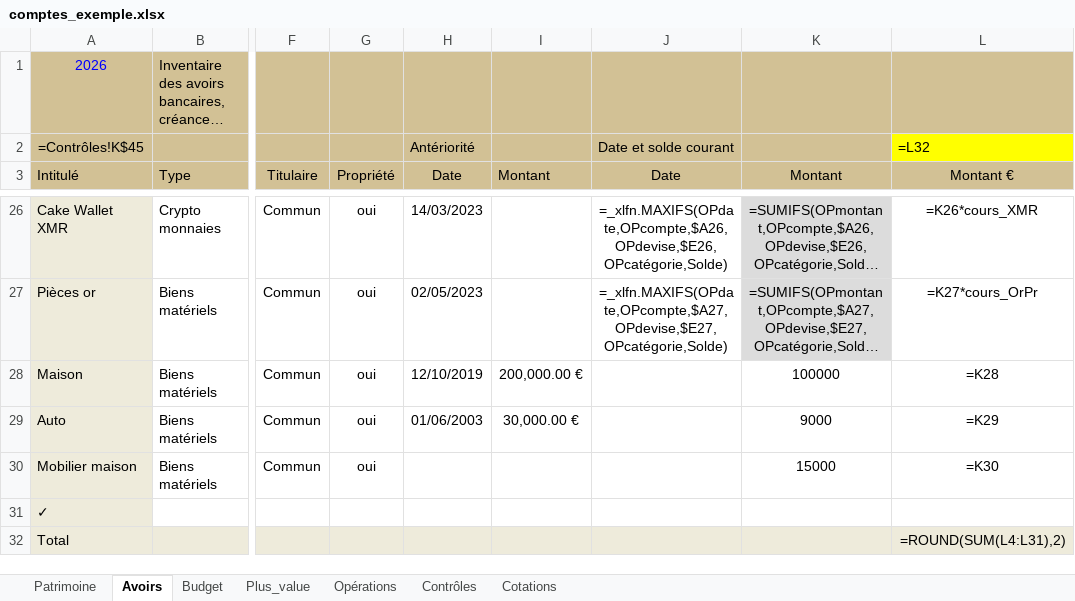
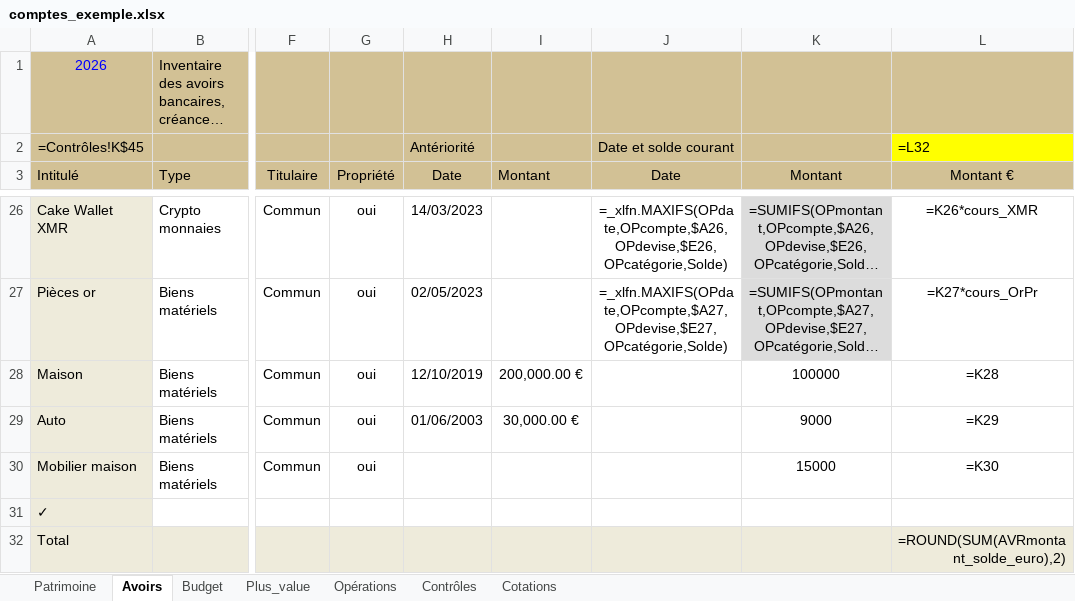
Before and after one commit to mlebas29/Compta, an Excel workbook: comptes_exemple.xlsx, sheet Avoirs, drawn as a sheet; only a part is shown, gaps mark what is left out; long unchanged cells end in …; values as stored, in another font and other column widths than the file's, no borders; formulas without a stored value are shown as written; conditional formats not drawn; the diff names each change by its address in the sheet, - before the commit and + after, or states it on an @@ line.

Commit message:
feat: CTRL2eur named range + suppression offsets +3 dans gui_devises/tool_template

```diff
--- a/comptes_exemple.xlsx (sheet Avoirs)
+++ b/comptes_exemple.xlsx (sheet Avoirs)
-L32 (Montant €): =ROUND(SUM(L4:L31),2)
+L32 (Montant €): =ROUND(SUM(AVRmontant_solde_euro),2)
```
Also changed, not shown: comptes_template.xlsm, 1 other file.
